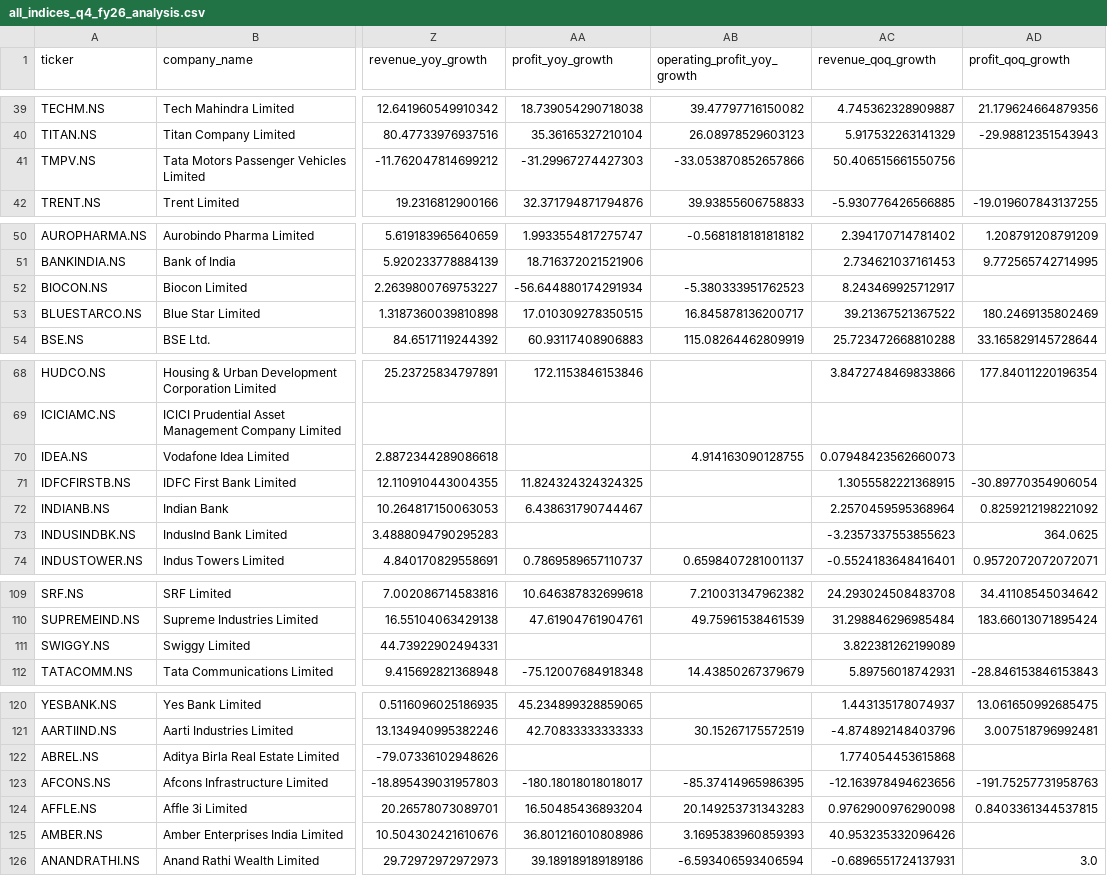
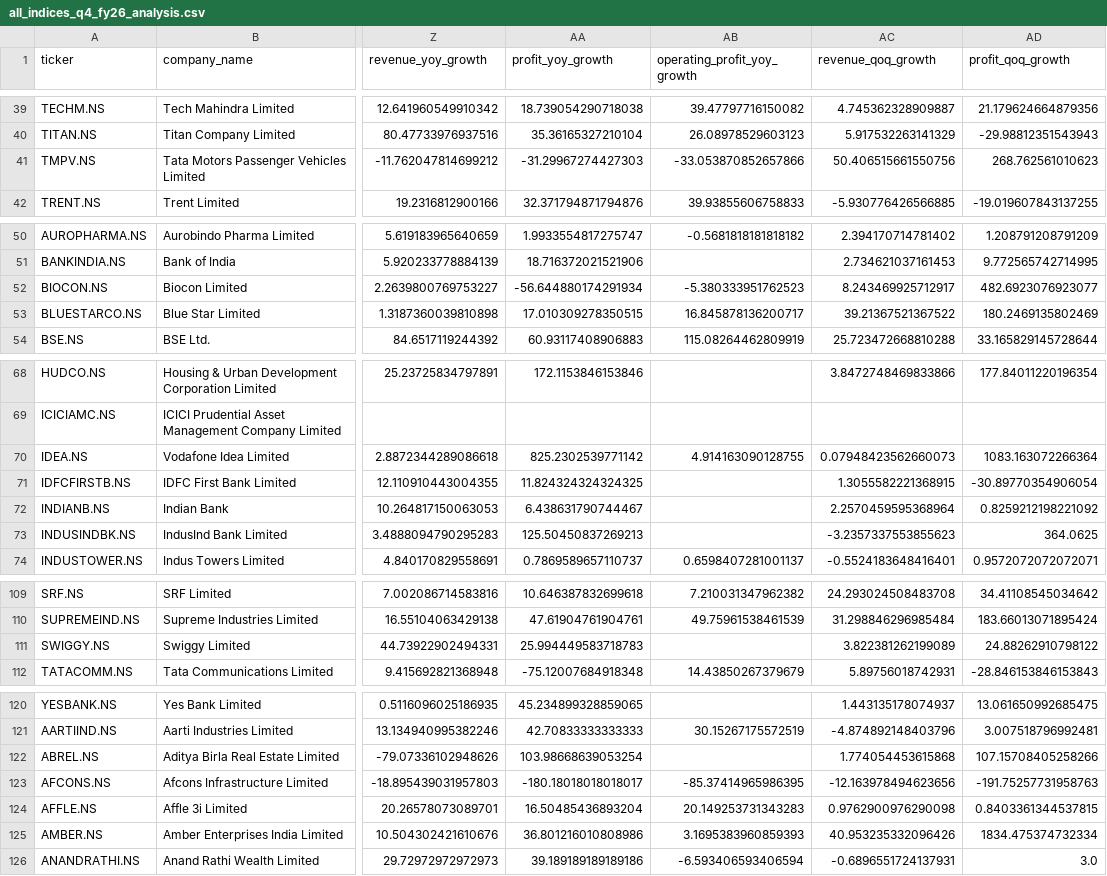
Before and after one commit to praveenyadav61/strategies, a CSV file: data/quarterly/all_indices_q4_fy26_analysis.csv, drawn as a sheet; only a part is shown, gaps mark what is left out; the diff covers the shown part only; the diff names each change by its address in the sheet, - before the commit and + after, or states it on an @@ line.

```diff
--- a/data/quarterly/all_indices_q4_fy26_analysis.csv
+++ b/data/quarterly/all_indices_q4_fy26_analysis.csv
-AD41 (profit_qoq_growth): (empty)
+AD41 (profit_qoq_growth): 268.762561010623
-AD52 (profit_qoq_growth): (empty)
+AD52 (profit_qoq_growth): 482.6923076923077
-AA70 (profit_yoy_growth): (empty)
+AA70 (profit_yoy_growth): 825.2302539771142
-AD70 (profit_qoq_growth): (empty)
+AD70 (profit_qoq_growth): 1083.163072266364
-AA73 (profit_yoy_growth): (empty)
+AA73 (profit_yoy_growth): 125.50450837269213
-AA111 (profit_yoy_growth): (empty)
+AA111 (profit_yoy_growth): 25.994449583718783
-AD111 (profit_qoq_growth): (empty)
+AD111 (profit_qoq_growth): 24.88262910798122
-AA122 (profit_yoy_growth): (empty)
+AA122 (profit_yoy_growth): 103.98668639053254
-AD122 (profit_qoq_growth): (empty)
+AD122 (profit_qoq_growth): 107.15708405258266
-AD125 (profit_qoq_growth): (empty)
+AD125 (profit_qoq_growth): 1834.475374732334
```
Also changed, not shown: 13 edited cells elsewhere in this file, data/quarterly/india_inc_earnings_summary.csv, 3 other files.
